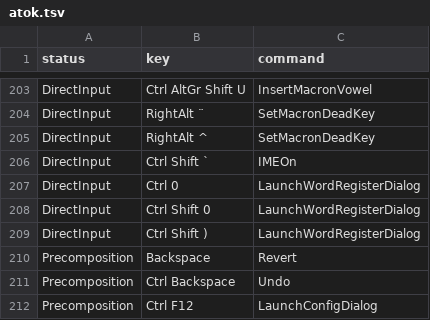
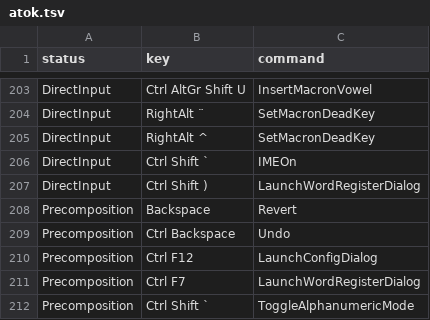
Before and after one commit to marinaMoji/marinaMoji, a TSV file: src/data/keymap/atok.tsv, drawn as a sheet; only a part is shown, gaps mark what is left out; the shorter side is filled out with more unchanged rows.

Commit message:
Fix Linux ibus.h sandbox visibility and dead marina number-row keymap entries
pkg_config_repository.bzl: symlink individual header files instead of whole
directories. Bazel's glob() doesn't reliably traverse a directory that is
itself a symlink pointing outside the repo, so hdrs resolved empty and
<ibus.h> disappeared from the sandbox even though libibus-1.0-dev was
installed. Mirroring the real directory tree with per-file symlinks keeps
every intermediate directory real, so glob() and the propagated `includes`
now find the headers without needing an ineffective absolute -I in copts
(which never reached consumers anyway, since copts don't propagate).

The "Ctrl 0" / "Ctrl Shift 0" -> LaunchWordRegisterDialog keymap entries
added across the 5 keymap tsv files are unreachable: AddCommand() already
routes those exact bindings through the platform-native marina number-row
dispatcher (mac/ibus/win32 all have one) and skips registering them in the
generic keymap table. Removed the dead entries and pointed the affected
tests (KeyMapTest.LaunchToolTest, SessionTest.LaunchWordRegisterDialog*)
at "Ctrl Shift )", the shortcut that is genuinely handled generically.

```diff
--- a/src/data/keymap/atok.tsv
+++ b/src/data/keymap/atok.tsv
@@ -206,4 +206,2 @@ DirectInput	RightAlt ^	SetMacronDeadKey
 DirectInput	Ctrl Shift `	IMEOn
-DirectInput	Ctrl 0	LaunchWordRegisterDialog
-DirectInput	Ctrl Shift 0	LaunchWordRegisterDialog
 DirectInput	Ctrl Shift )	LaunchWordRegisterDialog
```
Also changed, not shown: src/data/keymap/chromeos.tsv, src/data/keymap/kotoeri.tsv, 5 other files.
